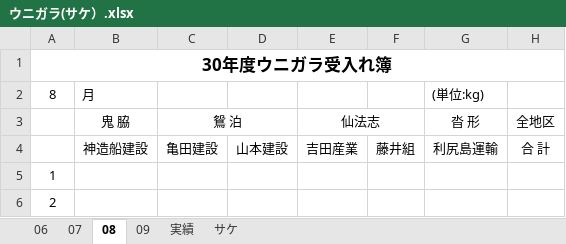
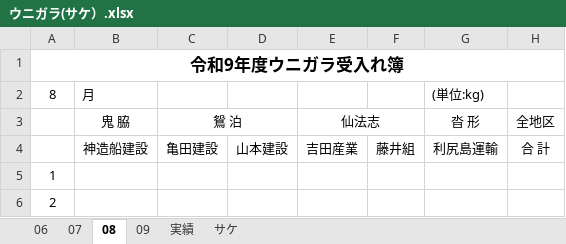
Before and after one commit to LayHirosaki/Off_NipoGepo, an Excel workbook: (枠)◯年度一式/ウニガラ(サケ）.xlsx, sheet 08, drawn as a sheet; only a part is shown; values as stored, in another font and other column widths than the file's, no borders; conditional formats not drawn; the diff names each change by its address in the sheet, - before the commit and + after, or states it on an @@ line.

```diff
--- a/(枠)◯年度一式/ウニガラ(サケ）.xlsx (sheet 08)
+++ b/(枠)◯年度一式/ウニガラ(サケ）.xlsx (sheet 08)
-A1: 30年度ウニガラ受入れ簿
+A1: 令和9年度ウニガラ受入れ簿
```
Also changed, not shown: sheet 実績, sheet サケ, sheet 06, sheet 07, sheet 09, (枠)◯年度一式/勤務形態表.xlsx, (枠)◯年度一式/家電原簿.xlsx, 2 other files.
